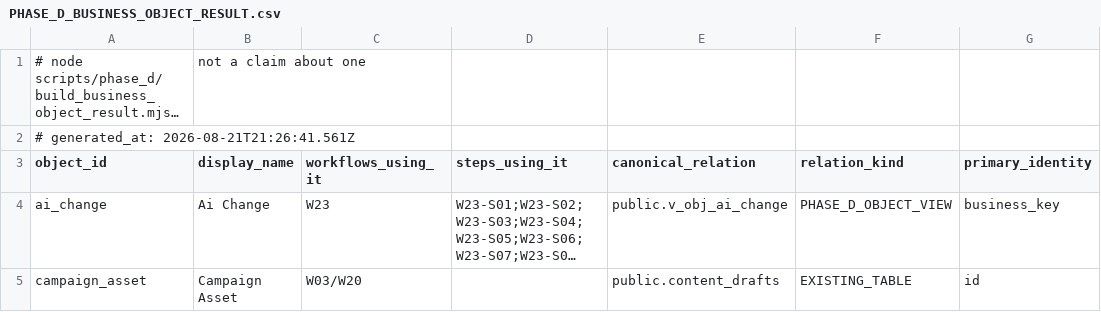
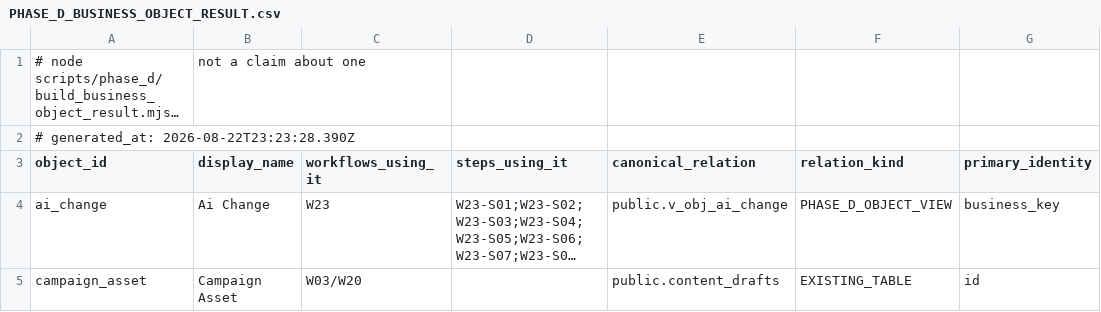
Before and after one commit to ahmadmhdnabilalzain-bot/quotesdone, a CSV file: docs/phase-d/PHASE_D_BUSINESS_OBJECT_RESULT.csv, drawn as a sheet; only a part is shown; long unchanged cells end in …; the diff names each change by its address in the sheet, - before the commit and + after, or states it on an @@ line.

```diff
--- a/docs/phase-d/PHASE_D_BUSINESS_OBJECT_RESULT.csv
+++ b/docs/phase-d/PHASE_D_BUSINESS_OBJECT_RESULT.csv
-A2 (object_id): # generated_at: 2026-08-21T21:26:41.561Z
+A2 (object_id): # generated_at: 2026-08-22T23:23:28.390Z
```
Also changed, not shown: docs/phase-d/PHASE_D_CURRENT_CODE_HANDLER_CROSSWALK.csv, docs/phase-d/PHASE_D_FRONTEND_API_CALL_GRAPH.csv, 12 other files.
